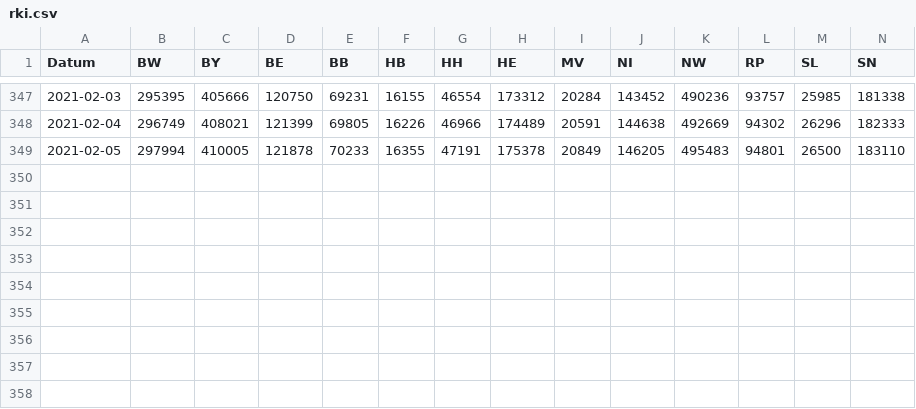
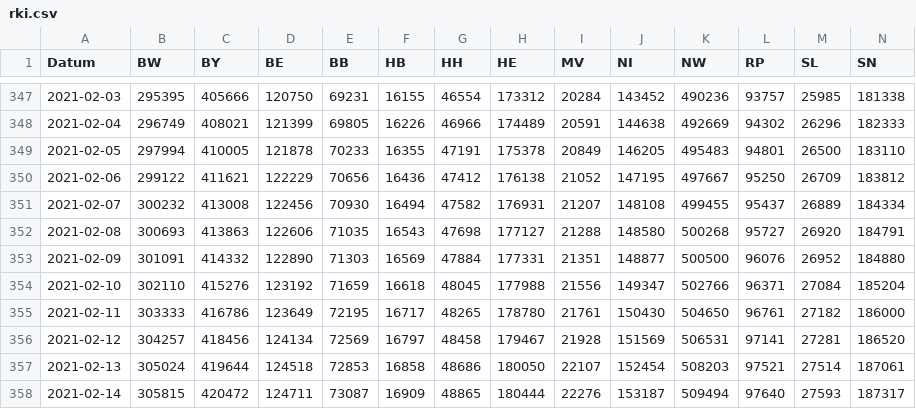
Before and after one commit to j-fu/coronaplot, a CSV file: code/rki.csv, drawn as a sheet; only a part is shown, gaps mark what is left out; rows hold the shown columns only; the diff names each change by its address in the sheet, - before the commit and + after, or states it on an @@ line.

Commit message:
data update

```diff
--- a/code/rki.csv
+++ b/code/rki.csv
+row 350: 2021-02-06 | 299122 | 411621 | 122229 | 70656 | 16436 | 47412 | 176138 | 21052 | 147195 | 497667 | 95250 | 26709 | 183812
+row 351: 2021-02-07 | 300232 | 413008 | 122456 | 70930 | 16494 | 47582 | 176931 | 21207 | 148108 | 499455 | 95437 | 26889 | 184334
+row 352: 2021-02-08 | 300693 | 413863 | 122606 | 71035 | 16543 | 47698 | 177127 | 21288 | 148580 | 500268 | 95727 | 26920 | 184791
+row 353: 2021-02-09 | 301091 | 414332 | 122890 | 71303 | 16569 | 47884 | 177331 | 21351 | 148877 | 500500 | 96076 | 26952 | 184880
+row 354: 2021-02-10 | 302110 | 415276 | 123192 | 71659 | 16618 | 48045 | 177988 | 21556 | 149347 | 502766 | 96371 | 27084 | 185204
+row 355: 2021-02-11 | 303333 | 416786 | 123649 | 72195 | 16717 | 48265 | 178780 | 21761 | 150430 | 504650 | 96761 | 27182 | 186000
+row 356: 2021-02-12 | 304257 | 418456 | 124134 | 72569 | 16797 | 48458 | 179467 | 21928 | 151569 | 506531 | 97141 | 27281 | 186520
+row 357: 2021-02-13 | 305024 | 419644 | 124518 | 72853 | 16858 | 48686 | 180050 | 22107 | 152454 | 508203 | 97521 | 27514 | 187061
+row 358: 2021-02-14 | 305815 | 420472 | 124711 | 73087 | 16909 | 48865 | 180444 | 22276 | 153187 | 509494 | 97640 | 27593 | 187317
```
Also changed, not shown: 14 other files.
